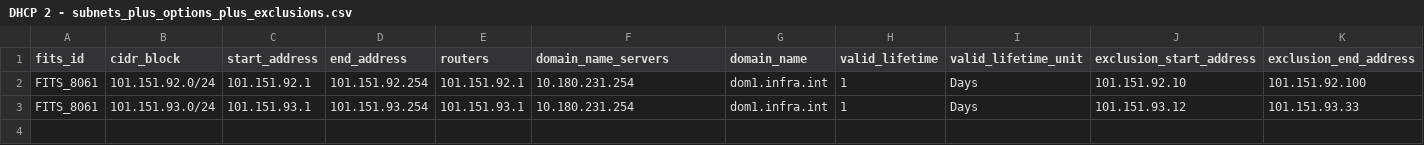
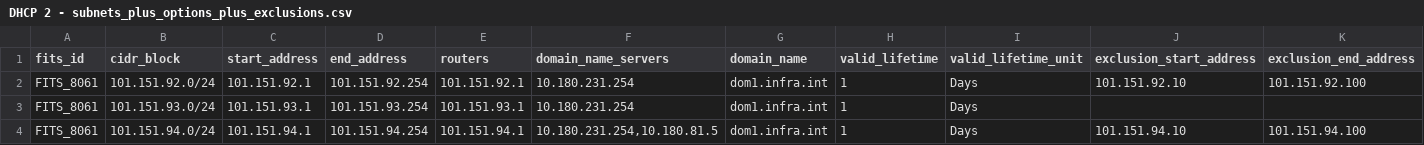
Before and after one commit to ministryofjustice/staff-device-dns-dhcp-admin, a CSV file: docs/dhcp_csv_example/DHCP 2 - subnets_plus_options_plus_exclusions.csv, drawn as a sheet.

Commit message:
Updated the example subnets CSV with different values.
ND-450

```diff
--- a/docs/dhcp_csv_example/DHCP 2 - subnets_plus_options_plus_exclusions.csv
+++ b/docs/dhcp_csv_example/DHCP 2 - subnets_plus_options_plus_exclusions.csv
@@ -2,2 +2,3 @@ fits_id,cidr_block,start_address,end_address,routers,domain_name_servers,domain_
 FITS_8061,101.151.92.0/24,101.151.92.1,101.151.92.254,101.151.92.1,10.180.231.254,dom1.infra.int,1,Days,101.151.92.10,101.151.92.100
-FITS_8061,101.151.93.0/24,101.151.93.1,101.151.93.254,101.151.93.1,10.180.231.254,dom1.infra.int,1,Days,101.151.93.12,101.151.93.33
+FITS_8061,101.151.93.0/24,101.151.93.1,101.151.93.254,101.151.93.1,10.180.231.254,dom1.infra.int,1,Days
+FITS_8061,101.151.94.0/24,101.151.94.1,101.151.94.254,101.151.94.1,"10.180.231.254,10.180.81.5",dom1.infra.int,1,Days,101.151.94.10,101.151.94.100
```
